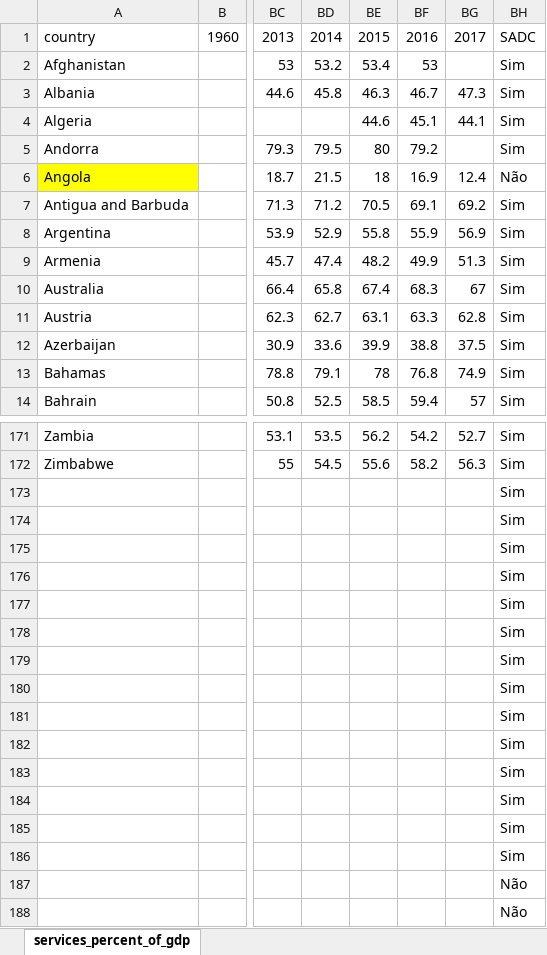
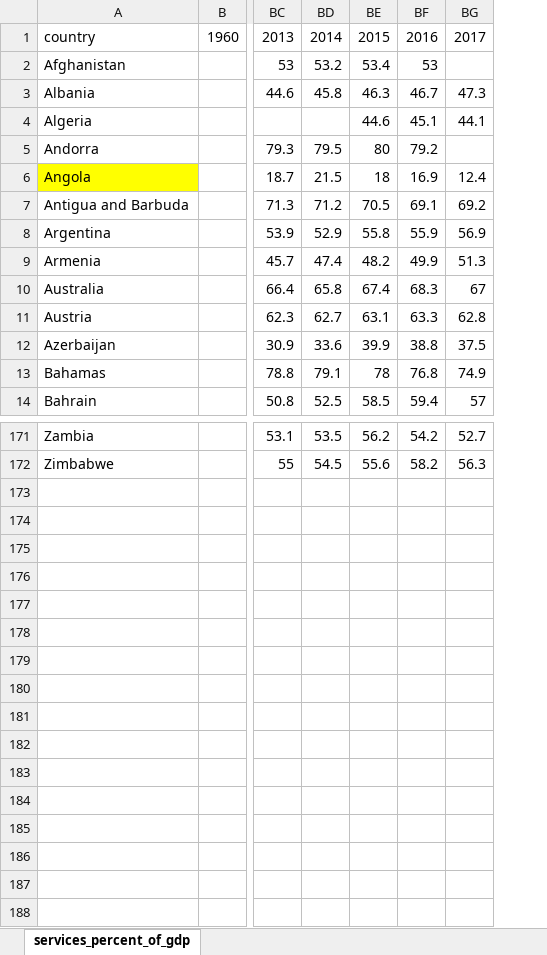
Before and after one commit to arthurfc12/Projeto1CD, an Excel workbook: services_percent_of_gdp.xlsx, sheet services_percent_of_gdp, drawn as a sheet; only a part is shown, gaps mark what is left out; values as stored, in another font and other column widths than the file's, no borders; rows hold the shown columns only; the diff covers the shown part only; the diff names each change by its address in the sheet, - before the commit and + after, or states it on an @@ line.

```diff
--- a/services_percent_of_gdp.xlsx (sheet services_percent_of_gdp)
+++ b/services_percent_of_gdp.xlsx (sheet services_percent_of_gdp)
-column BH, rows 1-14: SADC | Sim | Sim | Sim | Sim | Não | Sim | Sim | Sim | Sim | Sim | Sim | Sim | Sim; rows 171-172: Sim | Sim
-row 173:  |  |  |  |  |  |  | Sim
-row 174:  |  |  |  |  |  |  | Sim
-row 175:  |  |  |  |  |  |  | Sim
-row 176:  |  |  |  |  |  |  | Sim
-row 177:  |  |  |  |  |  |  | Sim
-row 178:  |  |  |  |  |  |  | Sim
-row 179:  |  |  |  |  |  |  | Sim
-row 180:  |  |  |  |  |  |  | Sim
-row 181:  |  |  |  |  |  |  | Sim
-row 182:  |  |  |  |  |  |  | Sim
-row 183:  |  |  |  |  |  |  | Sim
-row 184:  |  |  |  |  |  |  | Sim
-row 185:  |  |  |  |  |  |  | Sim
-row 186:  |  |  |  |  |  |  | Sim
-row 187:  |  |  |  |  |  |  | Não
-row 188:  |  |  |  |  |  |  | Não
```
Also changed, not shown: 2 edited cells elsewhere in this sheet, hdi_human_development_index.xlsx, 1 other file.
